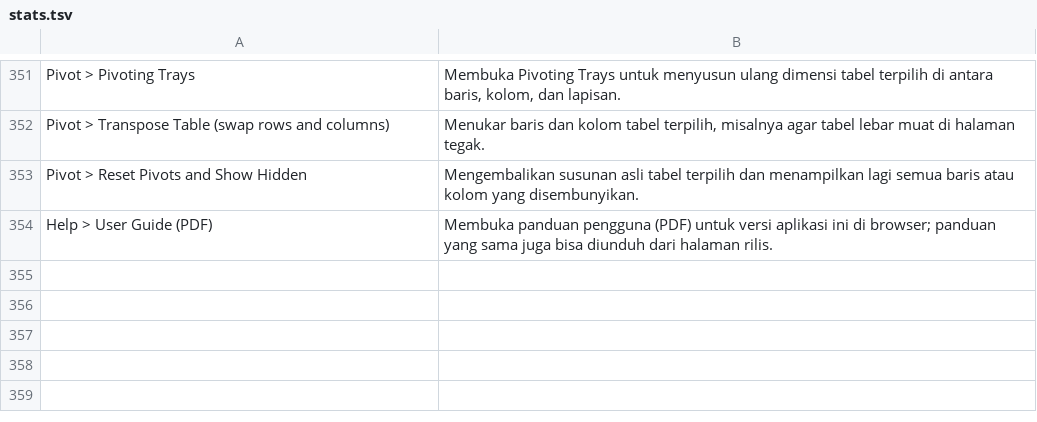
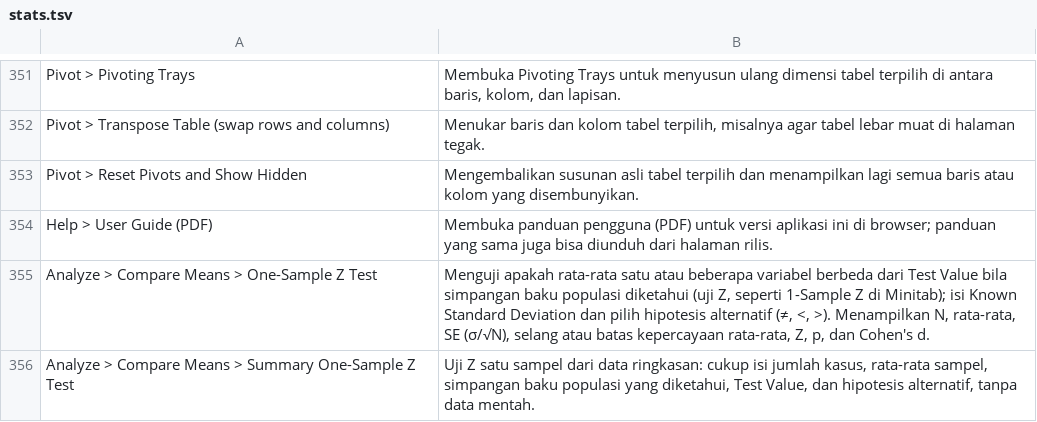
Before and after one commit to ronniegodzilla-eng/RS-StatChem, a TSV file: docs/user_guide/features/stats.tsv, drawn as a sheet; only a part is shown, gaps mark what is left out.

```diff
--- a/docs/user_guide/features/stats.tsv
+++ b/docs/user_guide/features/stats.tsv
@@ -354 +354,3 @@ Pivot > Reset Pivots and Show Hidden	Mengembalikan susunan asli tabel terpilih d
 Help > User Guide (PDF)	Membuka panduan pengguna (PDF) untuk versi aplikasi ini di browser; panduan yang sama juga bisa diunduh dari halaman rilis.
+Analyze > Compare Means > One-Sample Z Test	Menguji apakah rata-rata satu atau beberapa variabel berbeda dari Test Value bila simpangan baku populasi diketahui (uji Z, seperti 1-Sample Z di Minitab); isi Known Standard Deviation dan pilih hipotesis alternatif (≠, <, >). Menampilkan N, rata-rata, SE (σ/√N), selang atau batas kepercayaan rata-rata, Z, p, dan Cohen's d.
+Analyze > Compare Means > Summary One-Sample Z Test	Uji Z satu sampel dari data ringkasan: cukup isi jumlah kasus, rata-rata sampel, simpangan baku populasi yang diketahui, Test Value, dan hipotesis alternatif, tanpa data mentah.
```
Also changed, not shown: 35 other files.
